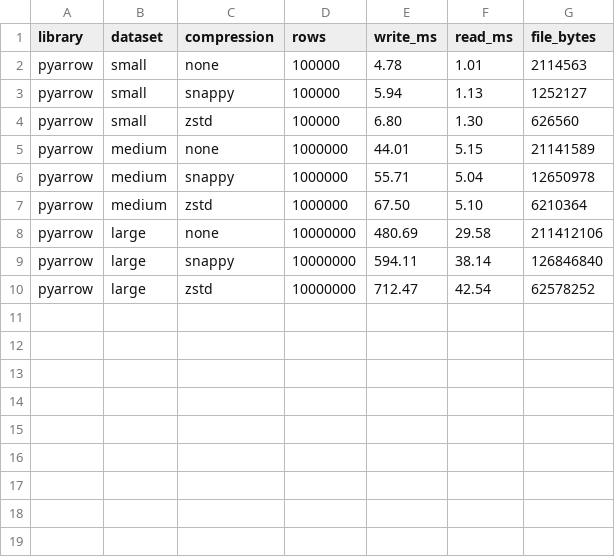
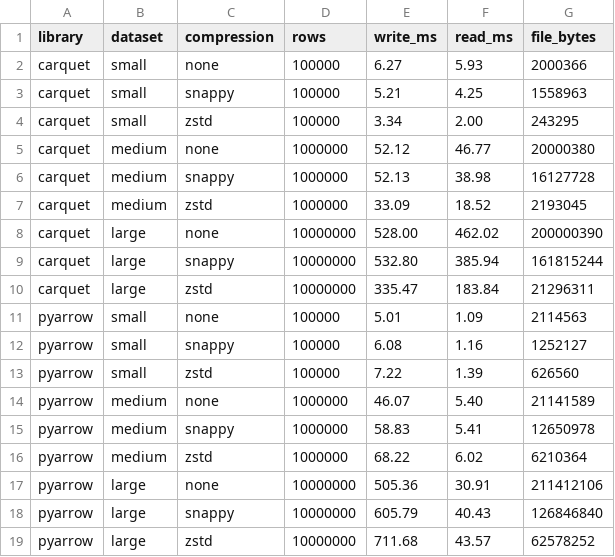
Before and after one commit to Vitruves/carquet, a CSV file: benchmark/results.csv, drawn as a sheet.

```diff
--- a/benchmark/results.csv
+++ b/benchmark/results.csv
@@ -1,10 +1,19 @@
 library,dataset,compression,rows,write_ms,read_ms,file_bytes
-pyarrow,small,none,100000,4.78,1.01,2114563
-pyarrow,small,snappy,100000,5.94,1.13,1252127
-pyarrow,small,zstd,100000,6.80,1.30,626560
-pyarrow,medium,none,1000000,44.01,5.15,21141589
-pyarrow,medium,snappy,1000000,55.71,5.04,12650978
-pyarrow,medium,zstd,1000000,67.50,5.10,6210364
-pyarrow,large,none,10000000,480.69,29.58,211412106
-pyarrow,large,snappy,10000000,594.11,38.14,126846840
-pyarrow,large,zstd,10000000,712.47,42.54,62578252
+carquet,small,none,100000,6.27,5.93,2000366
+carquet,small,snappy,100000,5.21,4.25,1558963
+carquet,small,zstd,100000,3.34,2.00,243295
+carquet,medium,none,1000000,52.12,46.77,20000380
+carquet,medium,snappy,1000000,52.13,38.98,16127728
+carquet,medium,zstd,1000000,33.09,18.52,2193045
+carquet,large,none,10000000,528.00,462.02,200000390
+carquet,large,snappy,10000000,532.80,385.94,161815244
+carquet,large,zstd,10000000,335.47,183.84,21296311
+pyarrow,small,none,100000,5.01,1.09,2114563
+pyarrow,small,snappy,100000,6.08,1.16,1252127
+pyarrow,small,zstd,100000,7.22,1.39,626560
+pyarrow,medium,none,1000000,46.07,5.40,21141589
+pyarrow,medium,snappy,1000000,58.83,5.41,12650978
+pyarrow,medium,zstd,1000000,68.22,6.02,6210364
+pyarrow,large,none,10000000,505.36,30.91,211412106
+pyarrow,large,snappy,10000000,605.79,40.43,126846840
+pyarrow,large,zstd,10000000,711.68,43.57,62578252
```
Also changed, not shown: 5 other files.
